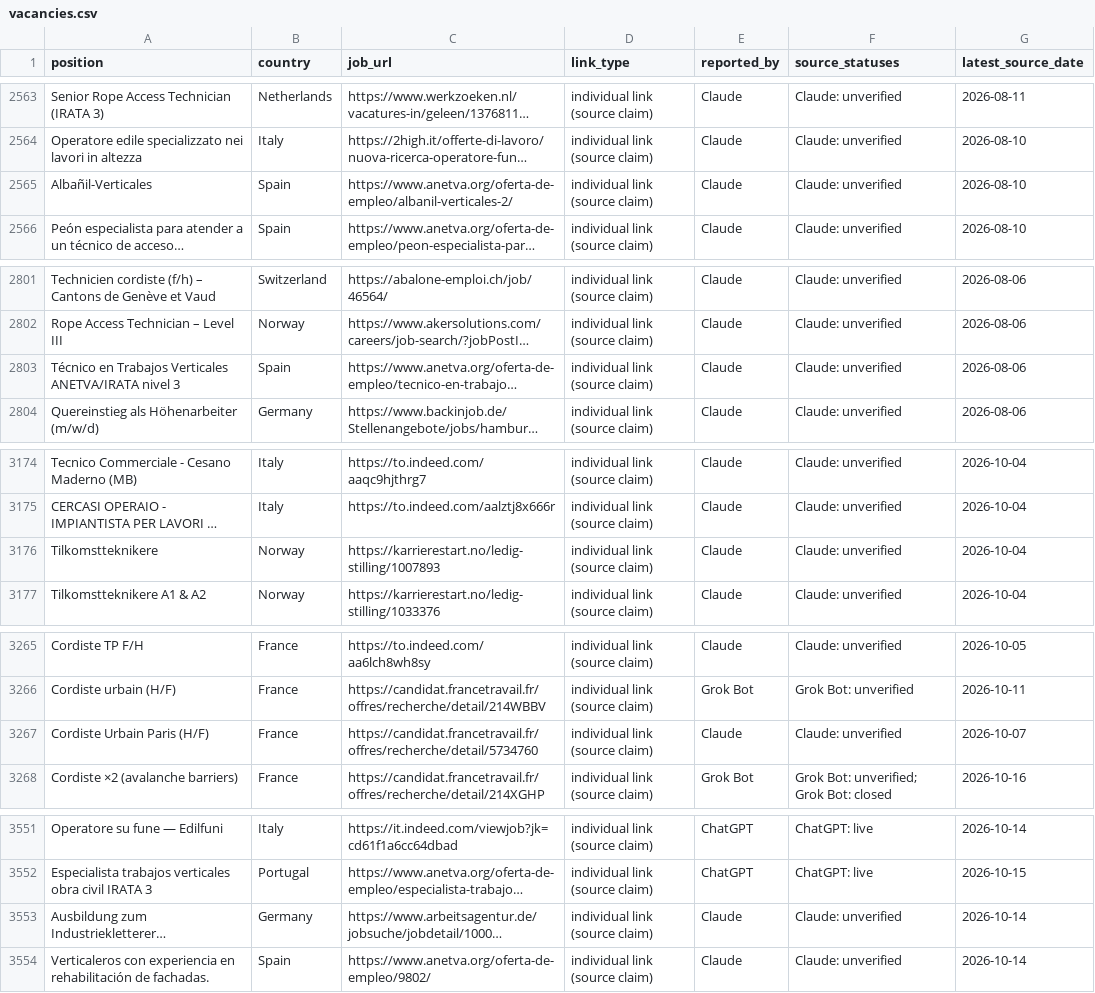
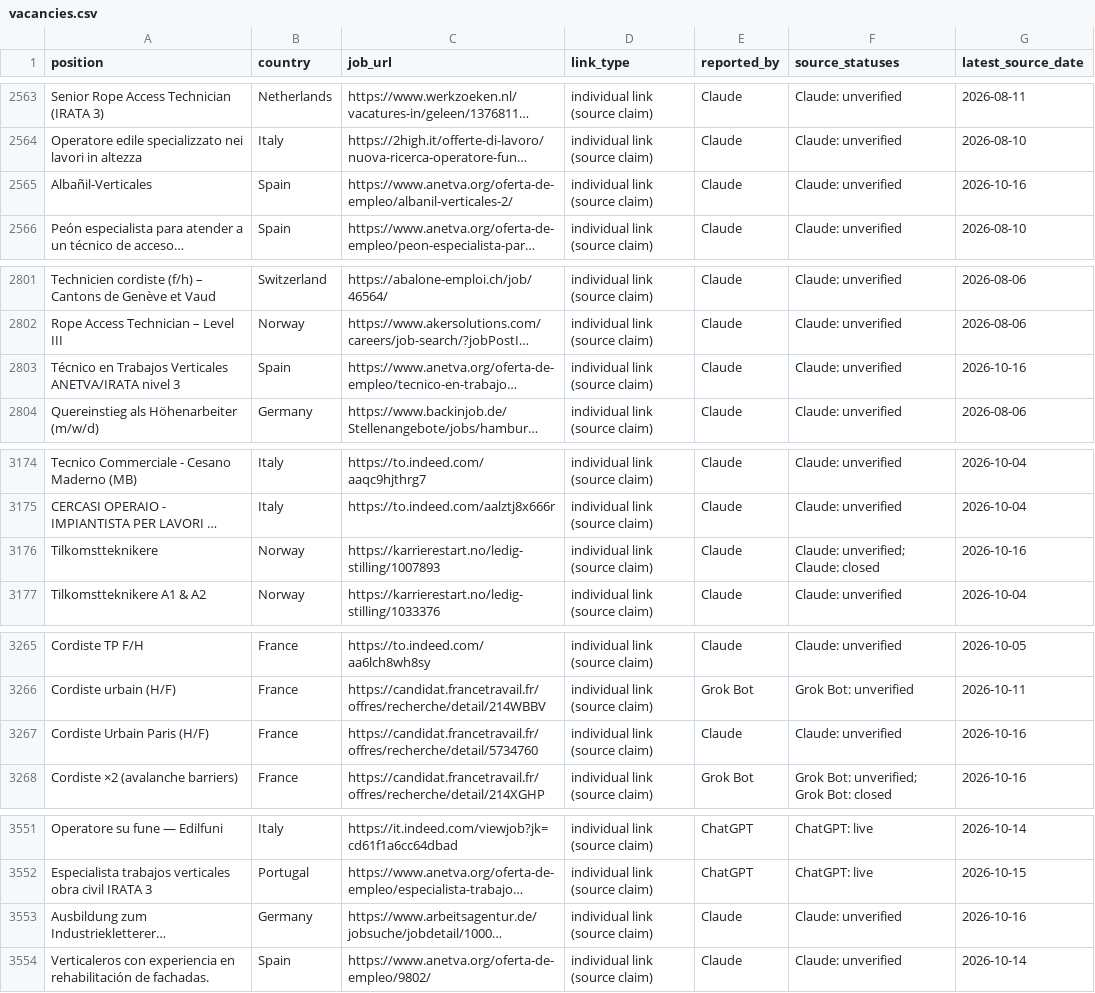
Before and after one commit to duvida13/Combined-Rope-Access-Job-Findings, a CSV file: vacancies.csv, drawn as a sheet; only a part is shown, gaps mark what is left out; long unchanged cells end in …; the diff covers the shown part only; the diff names each change by its address in the sheet, - before the commit and + after, or states it on an @@ line.

```diff
--- a/vacancies.csv
+++ b/vacancies.csv
-G2565 (latest_source_date): 2026-08-10
+G2565 (latest_source_date): 2026-10-16
-G2803 (latest_source_date): 2026-08-06
+G2803 (latest_source_date): 2026-10-16
-F3176 (source_statuses): Claude: unverified
+F3176 (source_statuses): Claude: unverified; Claude: closed
-G3176 (latest_source_date): 2026-10-04
+G3176 (latest_source_date): 2026-10-16
-G3267 (latest_source_date): 2026-10-07
+G3267 (latest_source_date): 2026-10-16
-G3553 (latest_source_date): 2026-10-14
+G3553 (latest_source_date): 2026-10-16
```
Also changed, not shown: 9 added rows and 9 edited cells elsewhere in this file, 10 other files.
